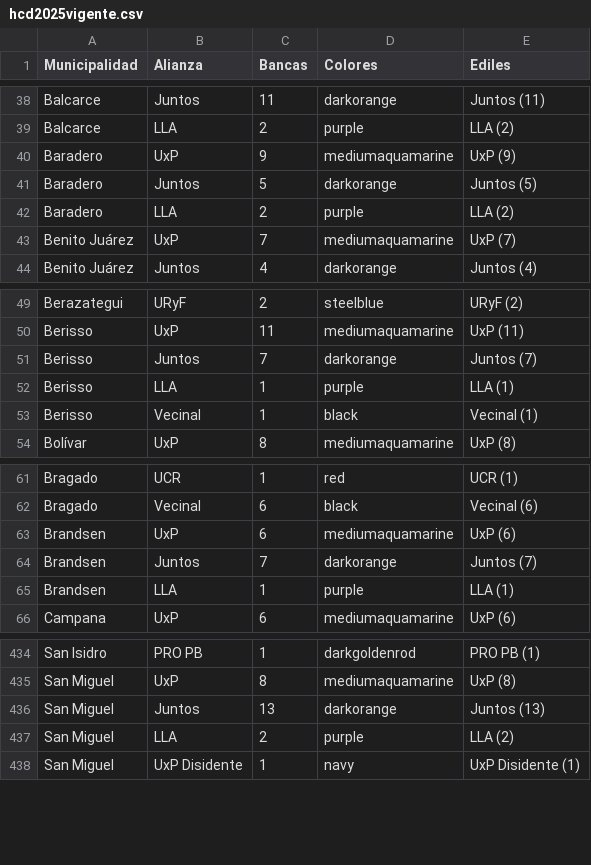
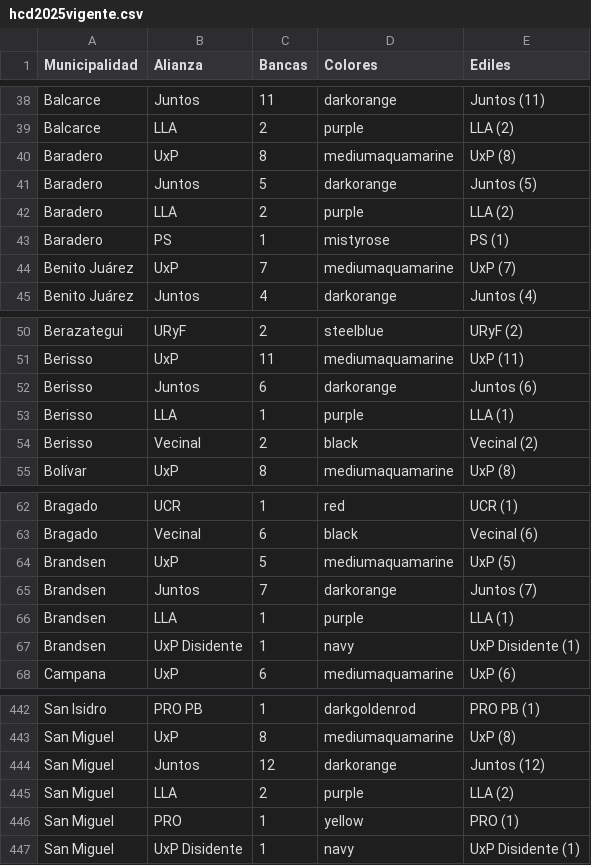
Before and after one commit to eseesguido/graficarpba, a CSV file: hcd2025vigente.csv, drawn as a sheet; only a part is shown, gaps mark what is left out; the diff covers the shown part only.

```diff
--- a/hcd2025vigente.csv
+++ b/hcd2025vigente.csv
@@ -39,5 +39,6 @@
 "Balcarce","LLA",2,"purple","LLA (2)"
-"Baradero","UxP",9,"mediumaquamarine","UxP (9)"
+"Baradero","UxP",8,"mediumaquamarine","UxP (8)"
 "Baradero","Juntos",5,"darkorange","Juntos (5)"
 "Baradero","LLA",2,"purple","LLA (2)"
+"Baradero","PS",1,"mistyrose","PS (1)"
 "Benito Juárez","UxP",7,"mediumaquamarine","UxP (7)"
@@ -50,5 +51,5 @@
 "Berisso","UxP",11,"mediumaquamarine","UxP (11)"
-"Berisso","Juntos",7,"darkorange","Juntos (7)"
+"Berisso","Juntos",6,"darkorange","Juntos (6)"
 "Berisso","LLA",1,"purple","LLA (1)"
-"Berisso","Vecinal",1,"black","Vecinal (1)"
+"Berisso","Vecinal",2,"black","Vecinal (2)"
 "Bolívar","UxP",8,"mediumaquamarine","UxP (8)"
@@ -62,5 +63,6 @@
 "Bragado","Vecinal",6,"black","Vecinal (6)"
-"Brandsen","UxP",6,"mediumaquamarine","UxP (6)"
+"Brandsen","UxP",5,"mediumaquamarine","UxP (5)"
 "Brandsen","Juntos",7,"darkorange","Juntos (7)"
 "Brandsen","LLA",1,"purple","LLA (1)"
+"Brandsen","UxP Disidente",1,"navy","UxP Disidente (1)"
 "Campana","UxP",6,"mediumaquamarine","UxP (6)"
@@ -435,4 +443,5 @@
 "San Miguel","UxP",8,"mediumaquamarine","UxP (8)"
-"San Miguel","Juntos",13,"darkorange","Juntos (13)"
+"San Miguel","Juntos",12,"darkorange","Juntos (12)"
 "San Miguel","LLA",2,"purple","LLA (2)"
+"San Miguel","PRO",1,"yellow","PRO (1)"
 "San Miguel","UxP Disidente",1,"navy","UxP Disidente (1)"
```
Also changed, not shown: 7 added rows, 1 removed row and 36 edited cells elsewhere in this file.
